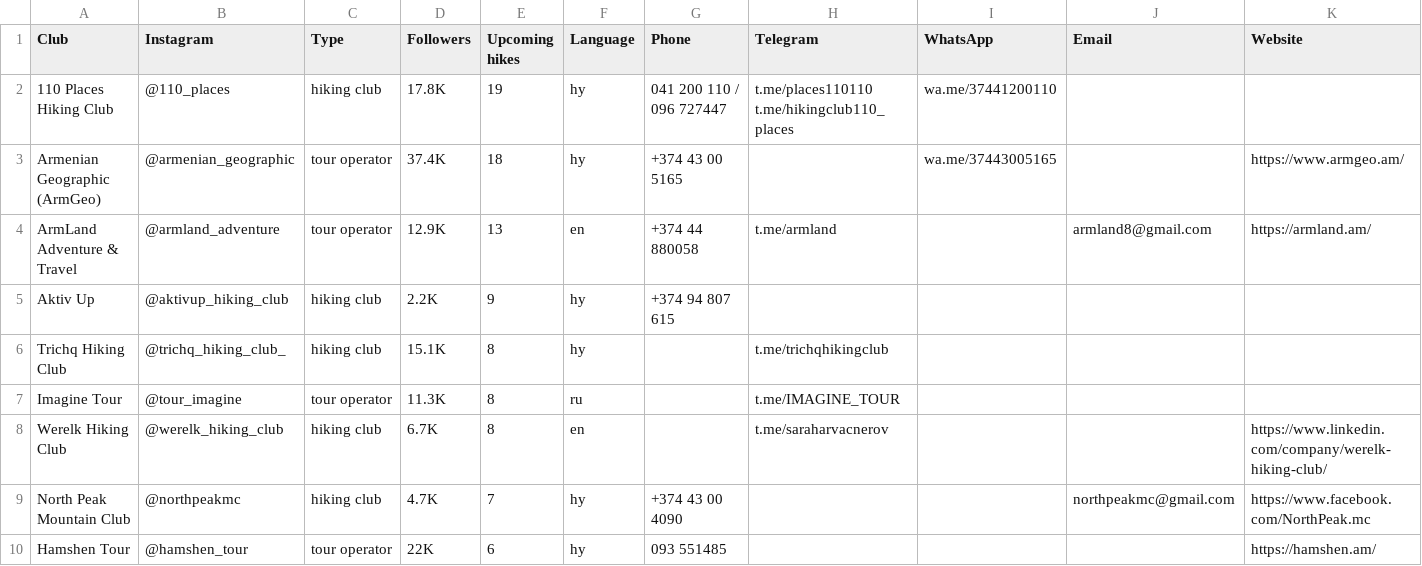
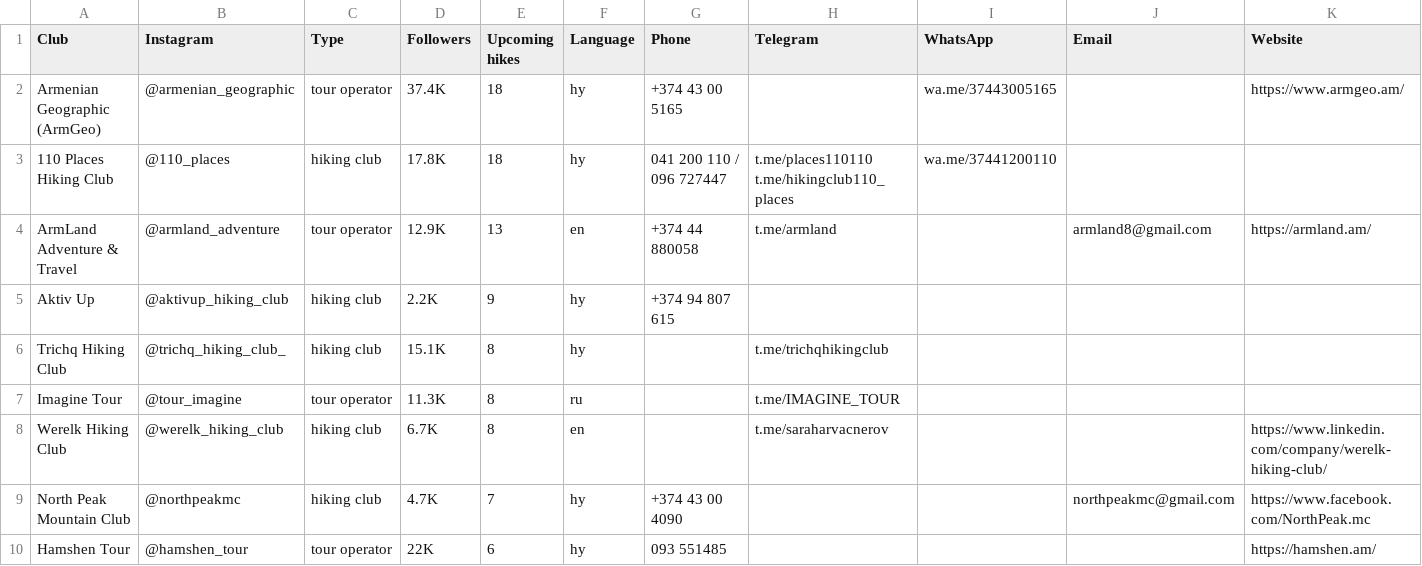
Before and after one commit to yerevent/allhikes, a CSV file: outreach/contacts.csv, drawn as a sheet; only a part is shown; removed rows and columns are numbered as before the commit, all else as after; rows hold the shown columns only; the diff names each change by its address in the sheet, - before the commit and + after, or states it on an @@ line.

```diff
--- a/outreach/contacts.csv
+++ b/outreach/contacts.csv
-row 2: 110 Places Hiking Club | @110_places | hiking club | 17.8K | 19 | hy | 041 200 110 / 096 727447 | t.me/places110110 t.me/hikingclub110_places | wa.me/37441200110
+row 3: 110 Places Hiking Club | @110_places | hiking club | 17.8K | 18 | hy | 041 200 110 / 096 727447 | t.me/places110110 t.me/hikingclub110_places | wa.me/37441200110
```
Also changed, not shown: 9 other files.
